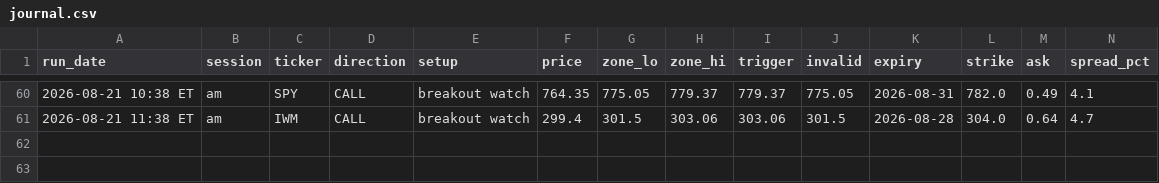
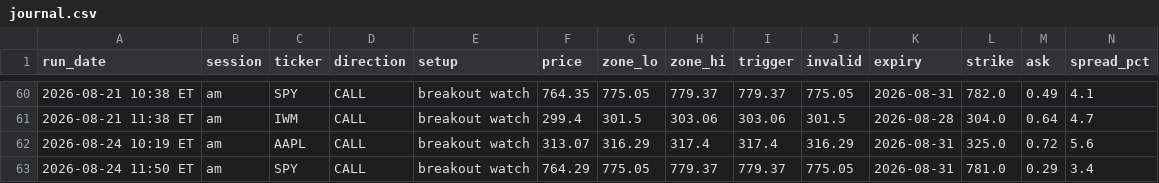
Before and after one commit to Ashit1729/option-scanner, a CSV file: journal.csv, drawn as a sheet; only a part is shown, gaps mark what is left out; rows hold the shown columns only; the diff names each change by its address in the sheet, - before the commit and + after, or states it on an @@ line.

```diff
--- a/journal.csv
+++ b/journal.csv
+row 62: 2026-08-24 10:19 ET | am | AAPL | CALL | breakout watch | 313.07 | 316.29 | 317.4 | 317.4 | 316.29 | 2026-08-31 | 325.0 | 0.72 | 5.6
+row 63: 2026-08-24 11:50 ET | am | SPY | CALL | breakout watch | 764.29 | 775.05 | 779.37 | 779.37 | 775.05 | 2026-08-31 | 781.0 | 0.29 | 3.4
```
Also changed, not shown: 1 other file.
